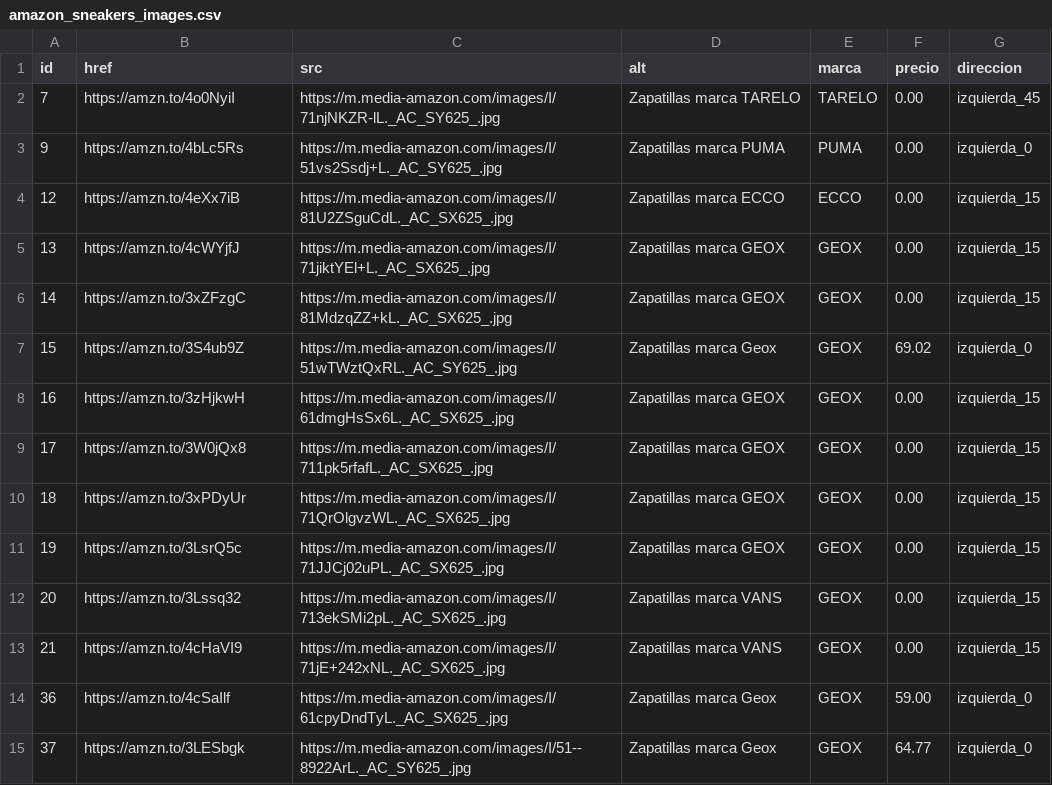
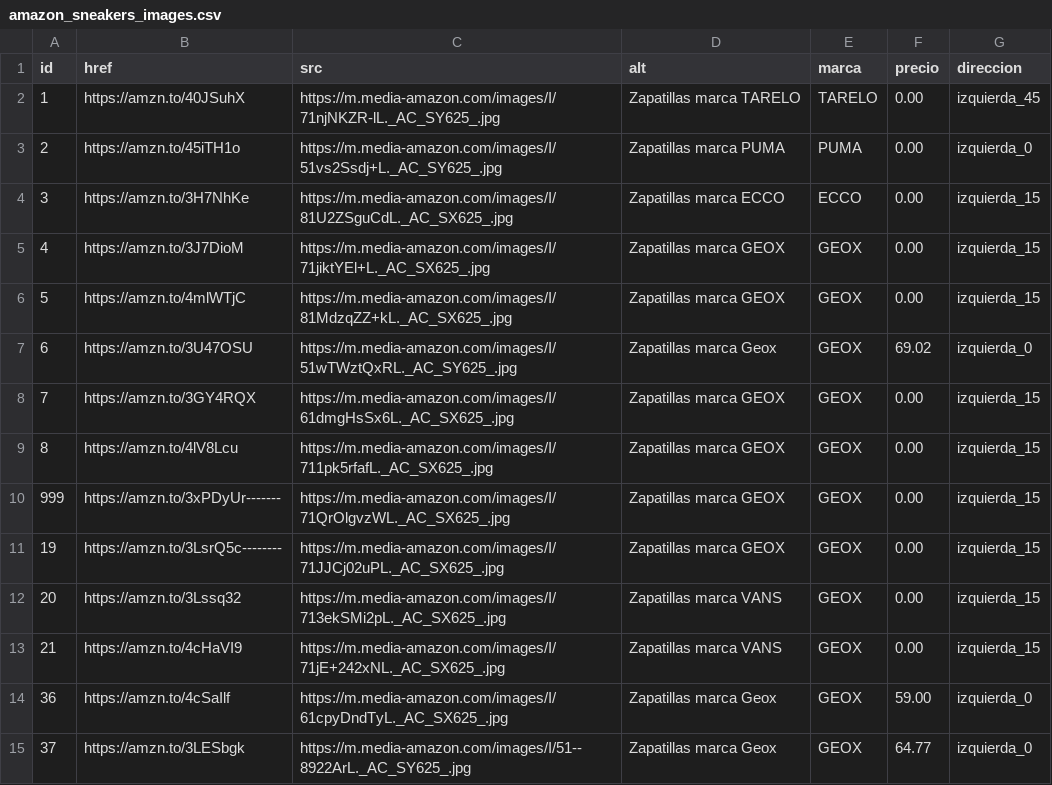
Before and after one commit to luxen4/Blog_Playas2024, a CSV file: bloques/estructura/sections_generico/csv_publicidad_amazon/amazon_sneakers_images.csv, drawn as a sheet; only a part is shown.

```diff
--- a/bloques/estructura/sections_generico/csv_publicidad_amazon/amazon_sneakers_images.csv
+++ b/bloques/estructura/sections_generico/csv_publicidad_amazon/amazon_sneakers_images.csv
@@ -1,12 +1,12 @@
 "id","href","src","alt","marca","precio","direccion"
-"7","https://amzn.to/4o0NyiI","https://m.media-amazon.com/images/I/71njNKZR-lL._AC_SY625_.jpg","Zapatillas marca TARELO","TARELO","0.00","izquierda_45"
-"9","https://amzn.to/4bLc5Rs","https://m.media-amazon.com/images/I/51vs2Ssdj+L._AC_SY625_.jpg","Zapatillas marca PUMA","PUMA","0.00","izquierda_0"
-"12","https://amzn.to/4eXx7iB","https://m.media-amazon.com/images/I/81U2ZSguCdL._AC_SX625_.jpg","Zapatillas marca ECCO","ECCO","0.00","izquierda_15"
-"13","https://amzn.to/4cWYjfJ","https://m.media-amazon.com/images/I/71jiktYEl+L._AC_SX625_.jpg","Zapatillas marca GEOX","GEOX","0.00","izquierda_15"
-"14","https://amzn.to/3xZFzgC","https://m.media-amazon.com/images/I/81MdzqZZ+kL._AC_SX625_.jpg","Zapatillas marca GEOX","GEOX","0.00","izquierda_15"
-"15","https://amzn.to/3S4ub9Z","https://m.media-amazon.com/images/I/51wTWztQxRL._AC_SY625_.jpg","Zapatillas marca Geox","GEOX","69.02","izquierda_0"
-"16","https://amzn.to/3zHjkwH","https://m.media-amazon.com/images/I/61dmgHsSx6L._AC_SX625_.jpg","Zapatillas marca GEOX","GEOX","0.00","izquierda_15"
-"17","https://amzn.to/3W0jQx8","https://m.media-amazon.com/images/I/711pk5rfafL._AC_SX625_.jpg","Zapatillas marca GEOX","GEOX","0.00","izquierda_15"
-"18","https://amzn.to/3xPDyUr","https://m.media-amazon.com/images/I/71QrOlgvzWL._AC_SX625_.jpg","Zapatillas marca GEOX","GEOX","0.00","izquierda_15"
-"19","https://amzn.to/3LsrQ5c","https://m.media-amazon.com/images/I/71JJCj02uPL._AC_SX625_.jpg","Zapatillas marca GEOX","GEOX","0.00","izquierda_15"
+"1","https://amzn.to/40JSuhX","https://m.media-amazon.com/images/I/71njNKZR-lL._AC_SY625_.jpg","Zapatillas marca TARELO","TARELO","0.00","izquierda_45"
+"2","https://amzn.to/45iTH1o","https://m.media-amazon.com/images/I/51vs2Ssdj+L._AC_SY625_.jpg","Zapatillas marca PUMA","PUMA","0.00","izquierda_0"
+"3","https://amzn.to/3H7NhKe","https://m.media-amazon.com/images/I/81U2ZSguCdL._AC_SX625_.jpg","Zapatillas marca ECCO","ECCO","0.00","izquierda_15"
+"4","https://amzn.to/3J7DioM","https://m.media-amazon.com/images/I/71jiktYEl+L._AC_SX625_.jpg","Zapatillas marca GEOX","GEOX","0.00","izquierda_15"
+"5","https://amzn.to/4mlWTjC","https://m.media-amazon.com/images/I/81MdzqZZ+kL._AC_SX625_.jpg","Zapatillas marca GEOX","GEOX","0.00","izquierda_15"
+"6","https://amzn.to/3U47OSU","https://m.media-amazon.com/images/I/51wTWztQxRL._AC_SY625_.jpg","Zapatillas marca Geox","GEOX","69.02","izquierda_0"
+"7","https://amzn.to/3GY4RQX","https://m.media-amazon.com/images/I/61dmgHsSx6L._AC_SX625_.jpg","Zapatillas marca GEOX","GEOX","0.00","izquierda_15"
+"8","https://amzn.to/4lV8Lcu","https://m.media-amazon.com/images/I/711pk5rfafL._AC_SX625_.jpg","Zapatillas marca GEOX","GEOX","0.00","izquierda_15"
+"999","https://amzn.to/3xPDyUr-------","https://m.media-amazon.com/images/I/71QrOlgvzWL._AC_SX625_.jpg","Zapatillas marca GEOX","GEOX","0.00","izquierda_15"
+"19","https://amzn.to/3LsrQ5c--------","https://m.media-amazon.com/images/I/71JJCj02uPL._AC_SX625_.jpg","Zapatillas marca GEOX","GEOX","0.00","izquierda_15"
 "20","https://amzn.to/3Lssq32","https://m.media-amazon.com/images/I/713ekSMi2pL._AC_SX625_.jpg","Zapatillas marca VANS","GEOX","0.00","izquierda_15"
```
Also changed, not shown: bloques/control/visitas.csv, bloques/estructura/sections_generico/csv_publicidad_amazon/amazon_dress_woman_images.csv, 19 other files.
